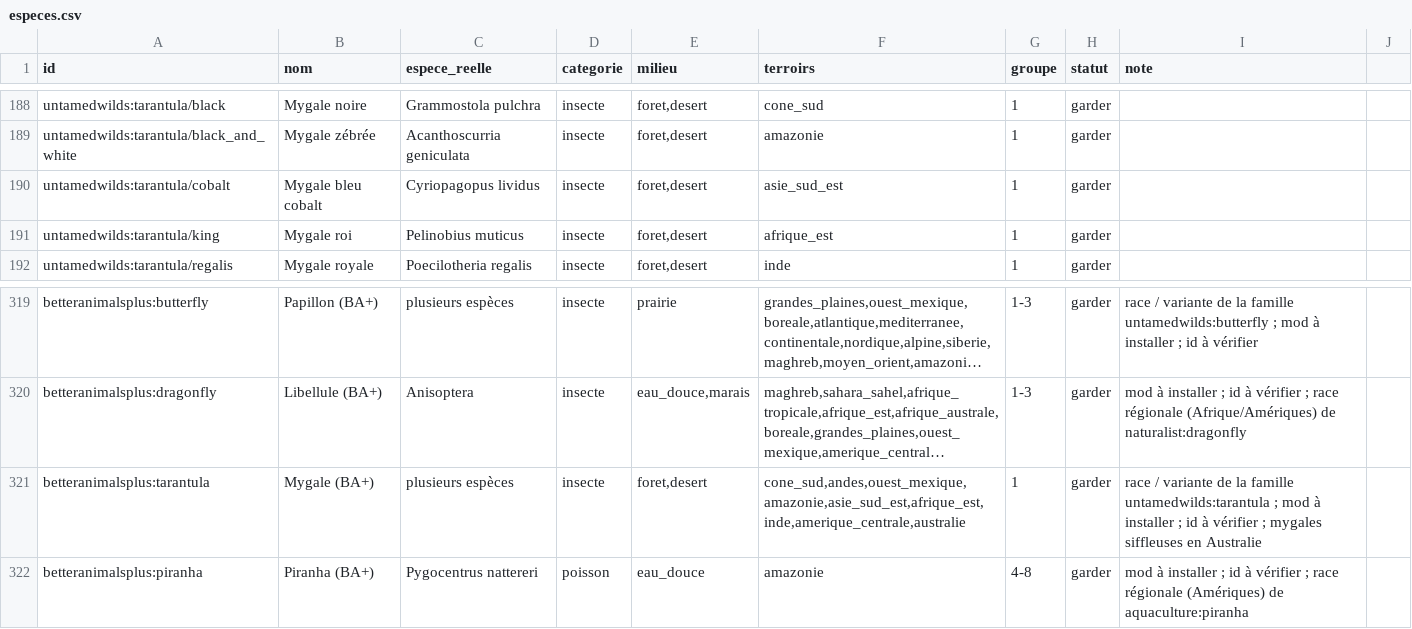
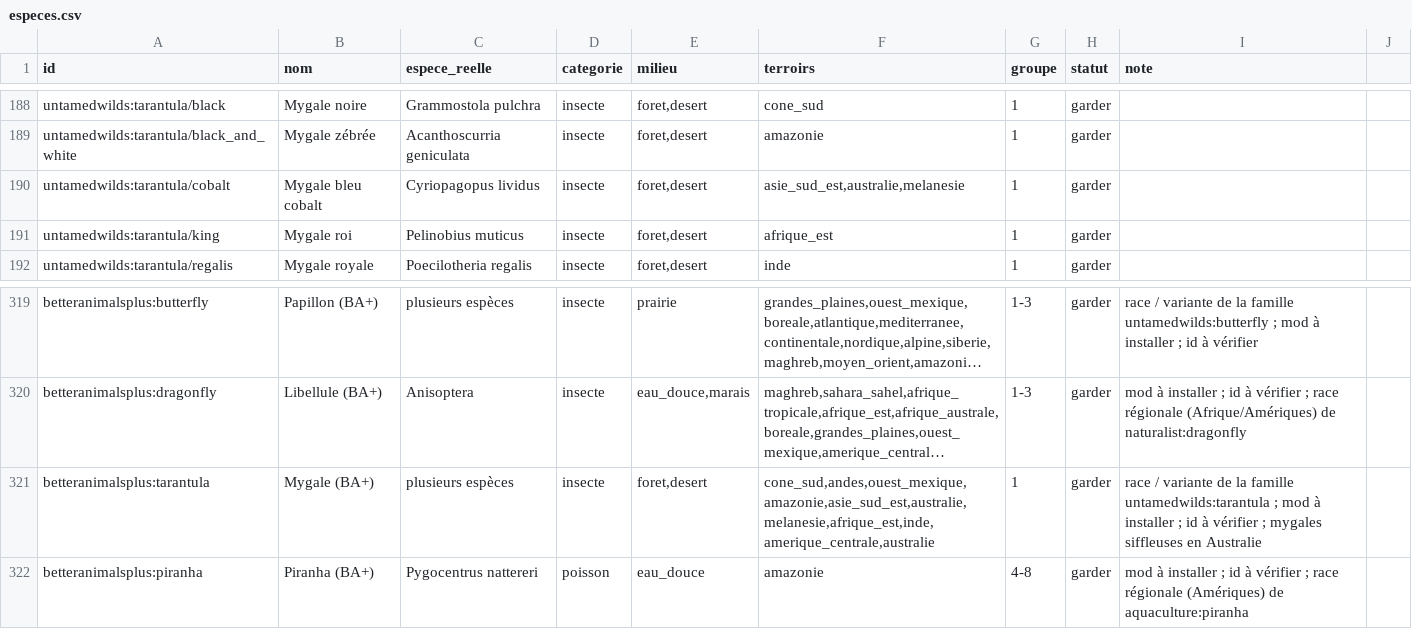
Before and after one commit to theMitch37/domaine-terre, a CSV file: outils/faune/especes.csv, drawn as a sheet; only a part is shown, gaps mark what is left out; long unchanged cells end in …; the diff names each change by its address in the sheet, - before the commit and + after, or states it on an @@ line.

```diff
--- a/outils/faune/especes.csv
+++ b/outils/faune/especes.csv
-F190 (terroirs): asie_sud_est
+F190 (terroirs): asie_sud_est,australie,melanesie
-F321 (terroirs): cone_sud,andes,ouest_mexique,amazonie,asie_sud_est,afrique_est,inde,amerique_centrale,australie
+F321 (terroirs): cone_sud,andes,ouest_mexique,amazonie,asie_sud_est,australie,melanesie,afrique_est,inde,amerique_centrale,australie
```
Also changed, not shown: 1 other file.
